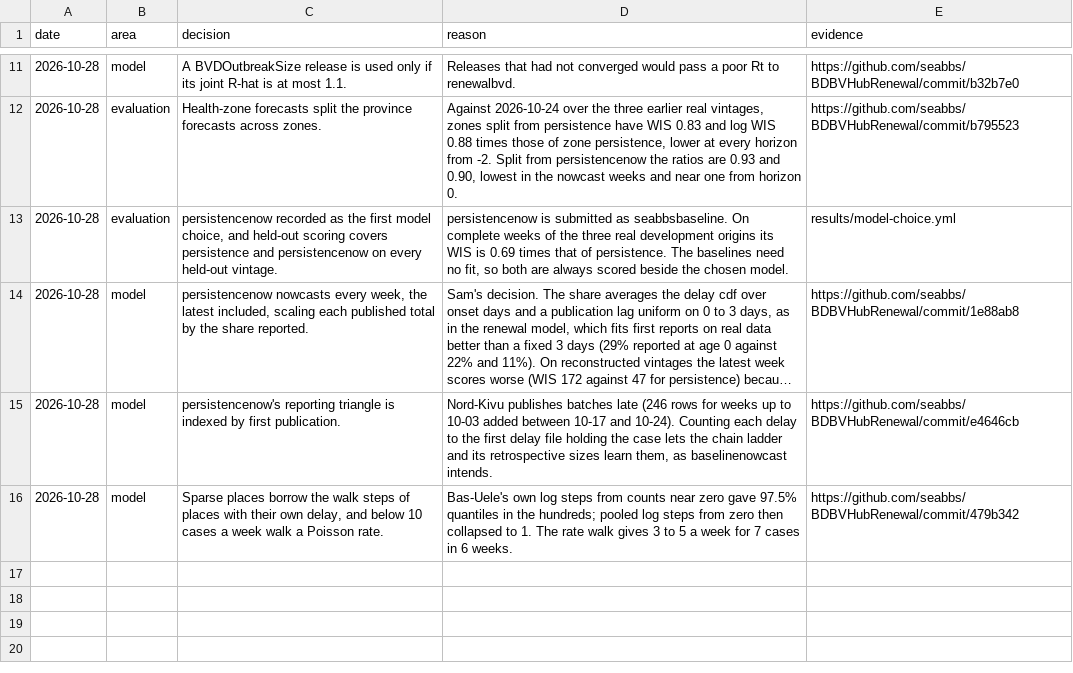
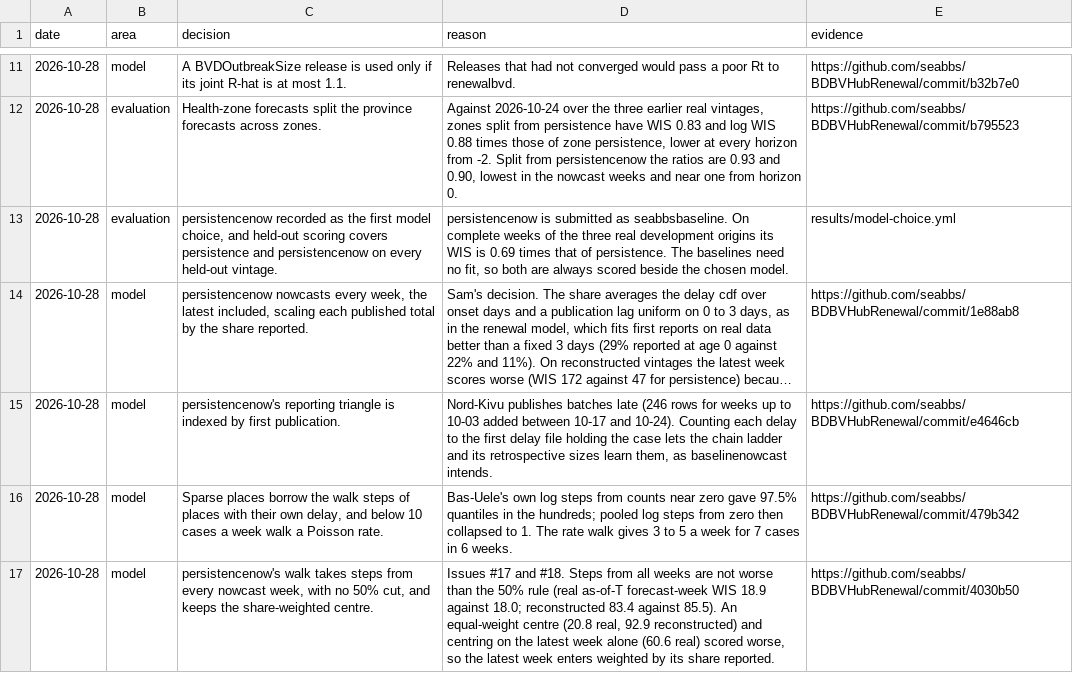
Before and after one commit to seabbs/BDBVHubRenewal, a CSV file: results/development-log.csv, drawn as a sheet; only a part is shown, gaps mark what is left out; long unchanged cells end in ….

Commit message:
Log the walk step and centre comparison (#17, #18)
Co-authored-by: Sam Abbott <contact@samabbott.co.uk>

```diff
--- a/results/development-log.csv
+++ b/results/development-log.csv
@@ -16 +16,2 @@ date,area,decision,reason,evidence
 2026-10-28,model,"Sparse places borrow the walk steps of places with their own delay, and below 10 cases a week walk a Poisson rate.",Bas-Uele's own log steps from counts near zero gave 97.5% quantiles in the hundreds; pooled log steps from zero then collapsed to 1. The rate walk gives 3 to 5 a week for 7 cases in 6 weeks.,https://github.com/seabbs/BDBVHubRenewal/commit/479b342
+2026-10-28,model,"persistencenow's walk takes steps from every nowcast week, with no 50% cut, and keeps the share-weighted centre.","Issues #17 and #18. Steps from all weeks are not worse than the 50% rule (real as-of-T forecast-week WIS 18.9 against 18.0; reconstructed 83.4 against 85.5). An equal-weight centre (20.8 real, 92.9 reconstructed) and centring on the latest week alone (60.6 real) scored worse, so the latest week enters weighted by its share reported.",https://github.com/seabbs/BDBVHubRenewal/commit/4030b50
```
